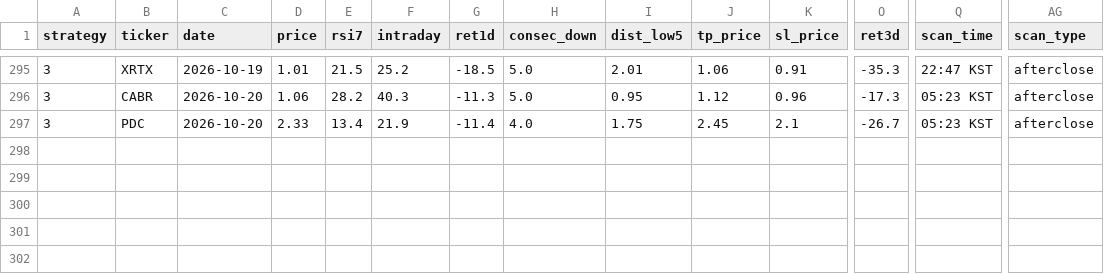
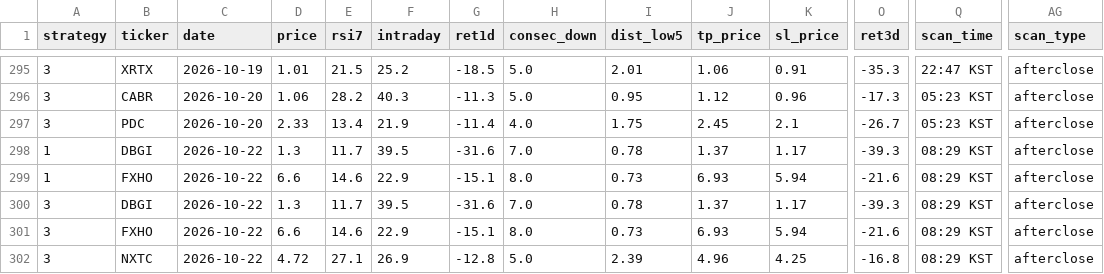
Before and after one commit to jayc950807/surge-scanner, a CSV file: data/history.csv, drawn as a sheet; only a part is shown, gaps mark what is left out; rows hold the shown columns only; the diff names each change by its address in the sheet, - before the commit and + after, or states it on an @@ line.

```diff
--- a/data/history.csv
+++ b/data/history.csv
+row 298: 1 | DBGI | 2026-10-22 | 1.3 | 11.7 | 39.5 | -31.6 | 7.0 | 0.78 | 1.37 | 1.17 | -39.3 | 08:29 KST | afterclose
+row 299: 1 | FXHO | 2026-10-22 | 6.6 | 14.6 | 22.9 | -15.1 | 8.0 | 0.73 | 6.93 | 5.94 | -21.6 | 08:29 KST | afterclose
+row 300: 3 | DBGI | 2026-10-22 | 1.3 | 11.7 | 39.5 | -31.6 | 7.0 | 0.78 | 1.37 | 1.17 | -39.3 | 08:29 KST | afterclose
+row 301: 3 | FXHO | 2026-10-22 | 6.6 | 14.6 | 22.9 | -15.1 | 8.0 | 0.73 | 6.93 | 5.94 | -21.6 | 08:29 KST | afterclose
+row 302: 3 | NXTC | 2026-10-22 | 4.72 | 27.1 | 26.9 | -12.8 | 5.0 | 2.39 | 4.96 | 4.25 | -16.8 | 08:29 KST | afterclose
```
Also changed, not shown: data/ohlcv/universe.csv, data/watchlist.csv, 4 other files.
